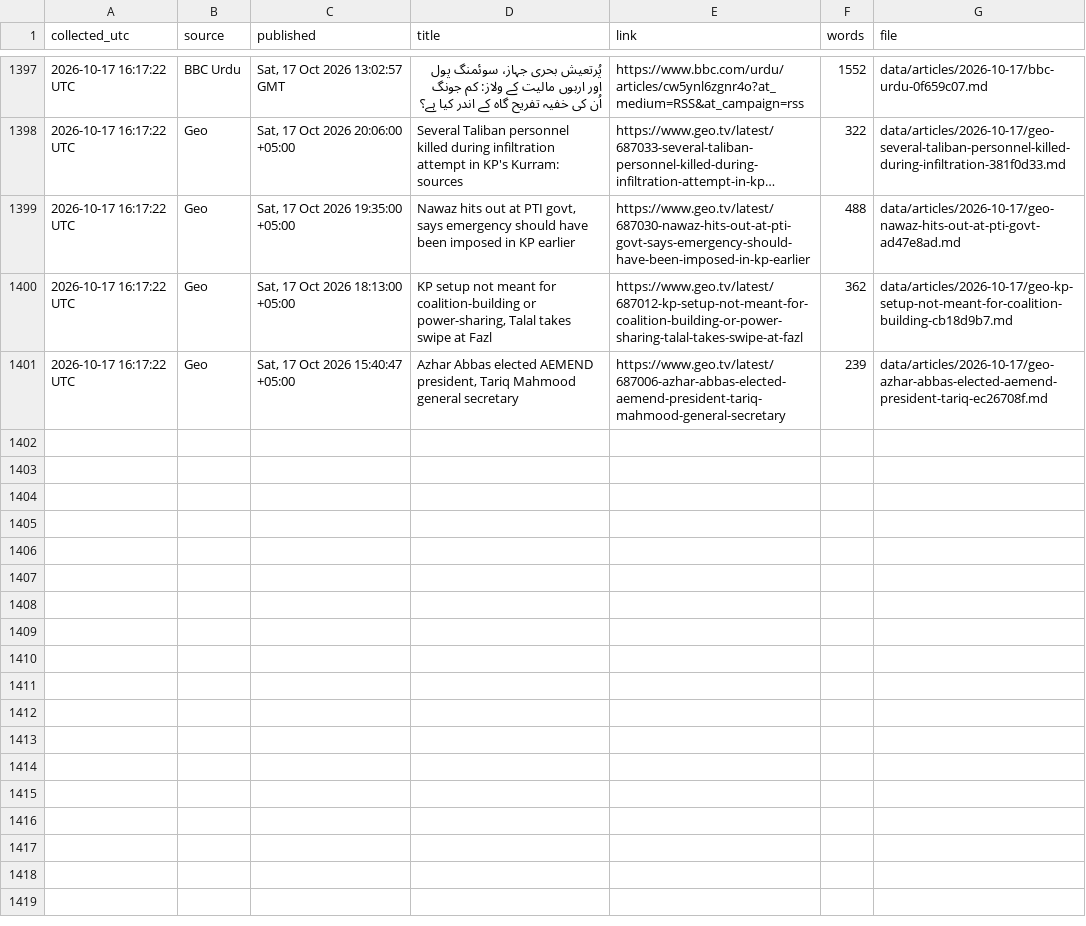
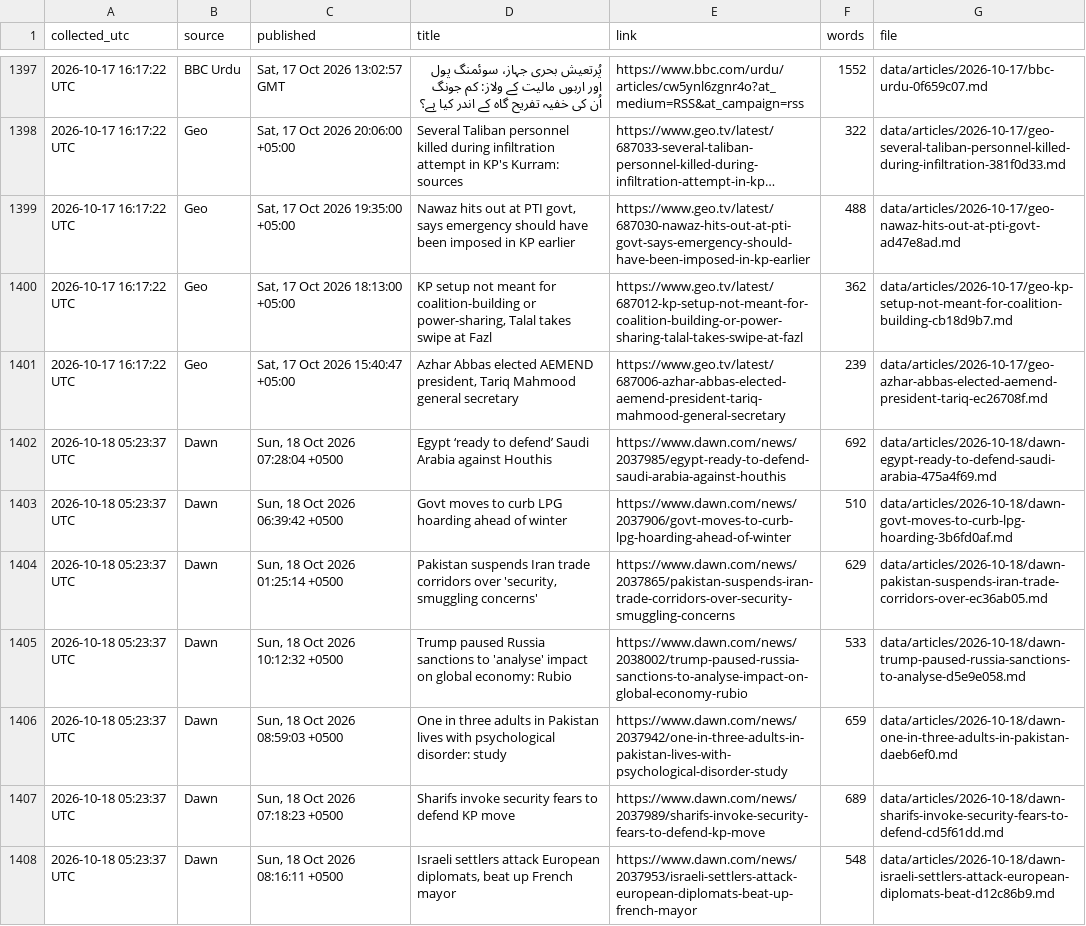
Before and after one commit to galiraza/github-actions-demo, a CSV file: data/news.csv, drawn as a sheet; only a part is shown, gaps mark what is left out; long unchanged cells end in …; the diff covers the shown part only.

```diff
--- a/data/news.csv
+++ b/data/news.csv
@@ -1401 +1401,8 @@ collected_utc,source,published,title,link,words,file
 2026-10-17 16:17:22 UTC,Geo,"Sat, 17 Oct 2026 15:40:47 +05:00","Azhar Abbas elected AEMEND president, Tariq Mahmood general secretary",https://www.geo.tv/latest/687006-azhar-abbas-elected-aemend-president-tariq-mahmood-general-secretary,239,data/articles/2026-10-17/geo-azhar-abbas-elected-aemend-president-tariq-ec26708f.md
+2026-10-18 05:23:37 UTC,Dawn,"Sun, 18 Oct 2026 07:28:04 +0500",Egypt ‘ready to defend’ Saudi Arabia against Houthis,https://www.dawn.com/news/2037985/egypt-ready-to-defend-saudi-arabia-against-houthis,692,data/articles/2026-10-18/dawn-egypt-ready-to-defend-saudi-arabia-475a4f69.md
+2026-10-18 05:23:37 UTC,Dawn,"Sun, 18 Oct 2026 06:39:42 +0500",Govt moves to curb LPG hoarding ahead of winter,https://www.dawn.com/news/2037906/govt-moves-to-curb-lpg-hoarding-ahead-of-winter,510,data/articles/2026-10-18/dawn-govt-moves-to-curb-lpg-hoarding-3b6fd0af.md
+2026-10-18 05:23:37 UTC,Dawn,"Sun, 18 Oct 2026 01:25:14 +0500","Pakistan suspends Iran trade corridors over 'security, smuggling concerns'",https://www.dawn.com/news/2037865/pakistan-suspends-iran-trade-corridors-over-security-smuggling-concerns,629,data/articles/2026-10-18/dawn-pakistan-suspends-iran-trade-corridors-over-ec36ab05.md
+2026-10-18 05:23:37 UTC,Dawn,"Sun, 18 Oct 2026 10:12:32 +0500",Trump paused Russia sanctions to 'analyse' impact on global economy: Rubio,https://www.dawn.com/news/2038002/trump-paused-russia-sanctions-to-analyse-impact-on-global-economy-rubio,533,data/articles/2026-10-18/dawn-trump-paused-russia-sanctions-to-analyse-d5e9e058.md
+2026-10-18 05:23:37 UTC,Dawn,"Sun, 18 Oct 2026 08:59:03 +0500",One in three adults in Pakistan lives with psychological disorder: study,https://www.dawn.com/news/2037942/one-in-three-adults-in-pakistan-lives-with-psychological-disorder-study,659,data/articles/2026-10-18/dawn-one-in-three-adults-in-pakistan-daeb6ef0.md
+2026-10-18 05:23:37 UTC,Dawn,"Sun, 18 Oct 2026 07:18:23 +0500",Sharifs invoke security fears to defend KP move,https://www.dawn.com/news/2037989/sharifs-invoke-security-fears-to-defend-kp-move,689,data/articles/2026-10-18/dawn-sharifs-invoke-security-fears-to-defend-cd5f61dd.md
+2026-10-18 05:23:37 UTC,Dawn,"Sun, 18 Oct 2026 08:16:11 +0500","Israeli settlers attack European diplomats, beat up French mayor",https://www.dawn.com/news/2037953/israeli-settlers-attack-european-diplomats-beat-up-french-mayor,548,data/articles/2026-10-18/dawn-israeli-settlers-attack-european-diplomats-beat-d12c86b9.md
```
Also changed, not shown: 7 added rows elsewhere in this file, 15 other files.
